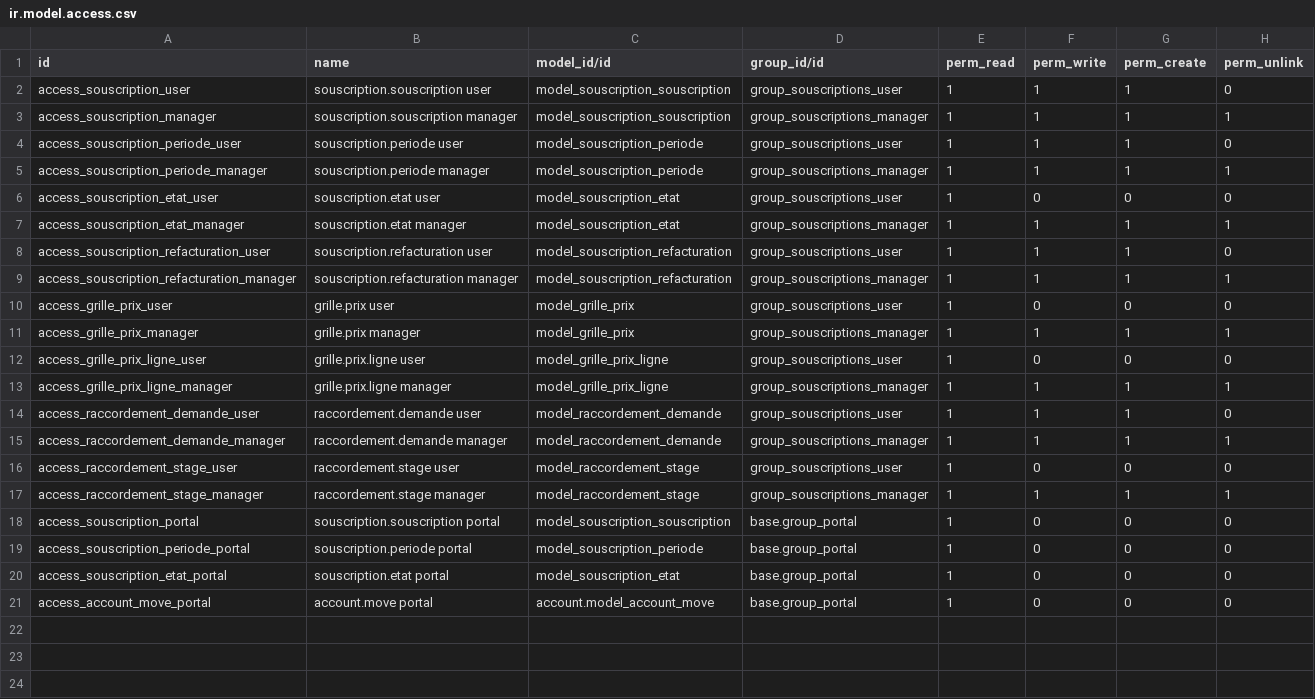
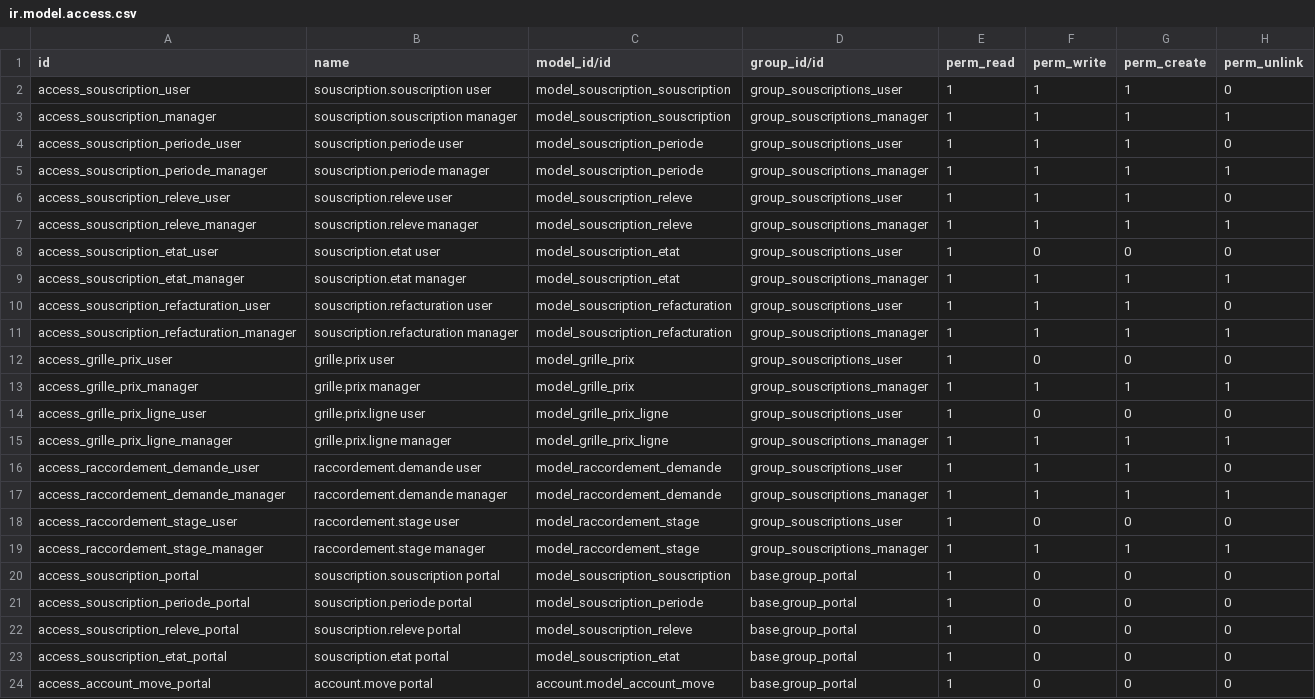
Before and after one commit to Energie-De-Nantes/souscriptions_odoo, a CSV file: security/ir.model.access.csv, drawn as a sheet.

```diff
--- a/security/ir.model.access.csv
+++ b/security/ir.model.access.csv
@@ -5,2 +5,4 @@ access_souscription_periode_user,souscription.periode user,model_souscription_pe
 access_souscription_periode_manager,souscription.periode manager,model_souscription_periode,group_souscriptions_manager,1,1,1,1
+access_souscription_releve_user,souscription.releve user,model_souscription_releve,group_souscriptions_user,1,1,1,0
+access_souscription_releve_manager,souscription.releve manager,model_souscription_releve,group_souscriptions_manager,1,1,1,1
 access_souscription_etat_user,souscription.etat user,model_souscription_etat,group_souscriptions_user,1,0,0,0
@@ -19,2 +21,3 @@ access_souscription_portal,souscription.souscription portal,model_souscription_s
 access_souscription_periode_portal,souscription.periode portal,model_souscription_periode,base.group_portal,1,0,0,0
+access_souscription_releve_portal,souscription.releve portal,model_souscription_releve,base.group_portal,1,0,0,0
 access_souscription_etat_portal,souscription.etat portal,model_souscription_etat,base.group_portal,1,0,0,0
```
Also changed, not shown: 13 other files.
